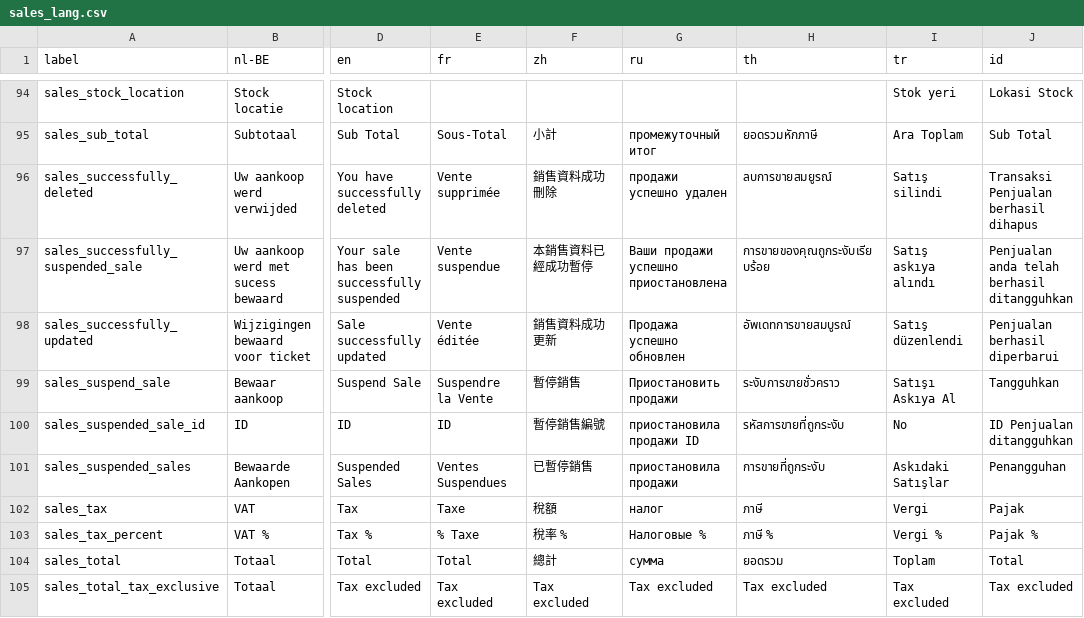
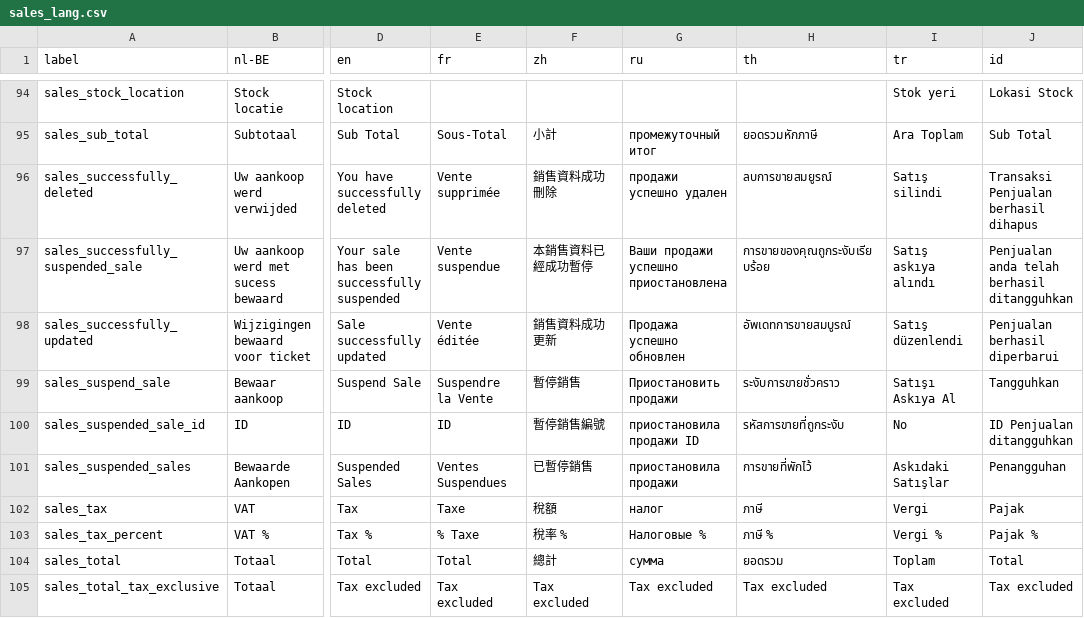
Before and after one commit to opensourcepos/opensourcepos, a CSV file: translations/sales_lang.csv, drawn as a sheet; only a part is shown, gaps mark what is left out; the diff names each change by its address in the sheet, - before the commit and + after, or states it on an @@ line.

Commit message:
Update Thai translate

```diff
--- a/translations/sales_lang.csv
+++ b/translations/sales_lang.csv
-H101 (th): การขายที่ถูกระงับ
+H101 (th): การขายที่พักไว้
```
